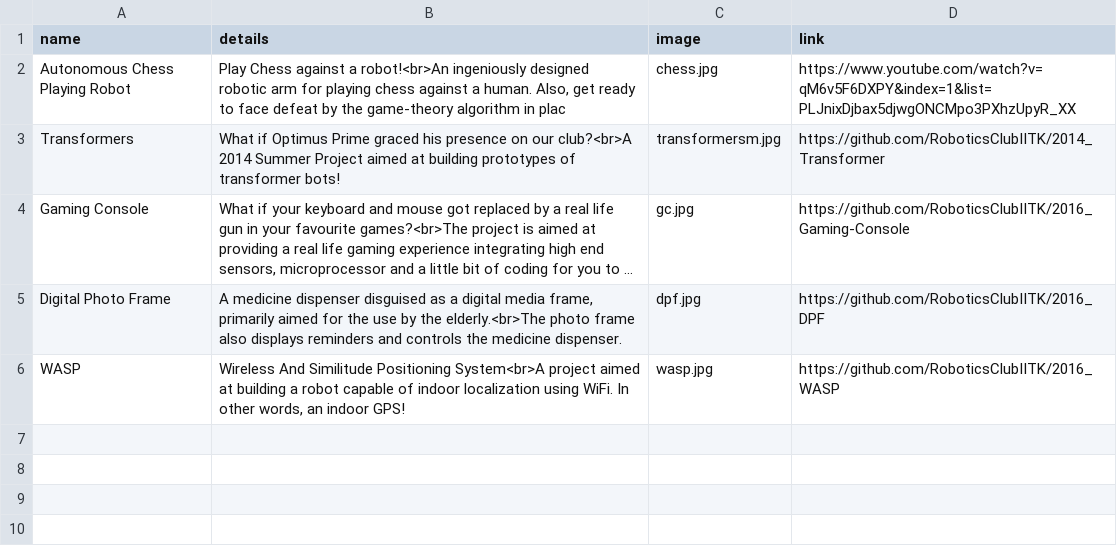
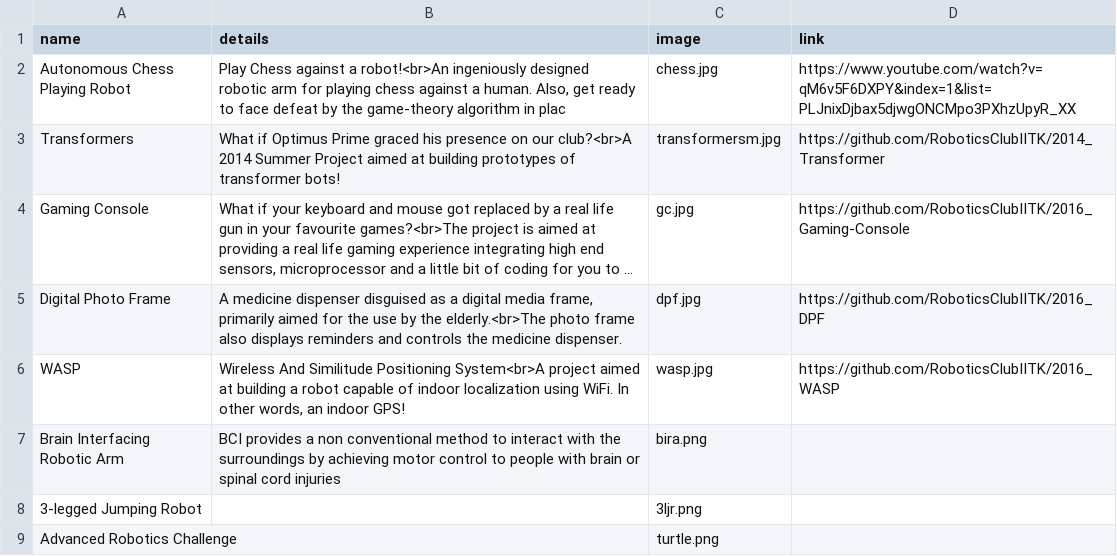
Before and after one commit to RoboticsClubIITK/roboticsclubiitk.github.io, a CSV file: _data/projects.csv, drawn as a sheet; long unchanged cells end in …; the diff names each change by its address in the sheet, - before the commit and + after, or states it on an @@ line.

Commit message:
Project

```diff
--- a/_data/projects.csv
+++ b/_data/projects.csv
+row 7: Brain Interfacing Robotic Arm | BCI provides a non conventional method to interact with the surroundings by achieving motor control to people with brain or spinal cord injuries | bira.png
+row 8: 3-legged Jumping Robot |  | 3ljr.png
+row 9: Advanced Robotics Challenge |  | turtle.png
```
Also changed, not shown: _data/summer19.csv, 9 other files.
